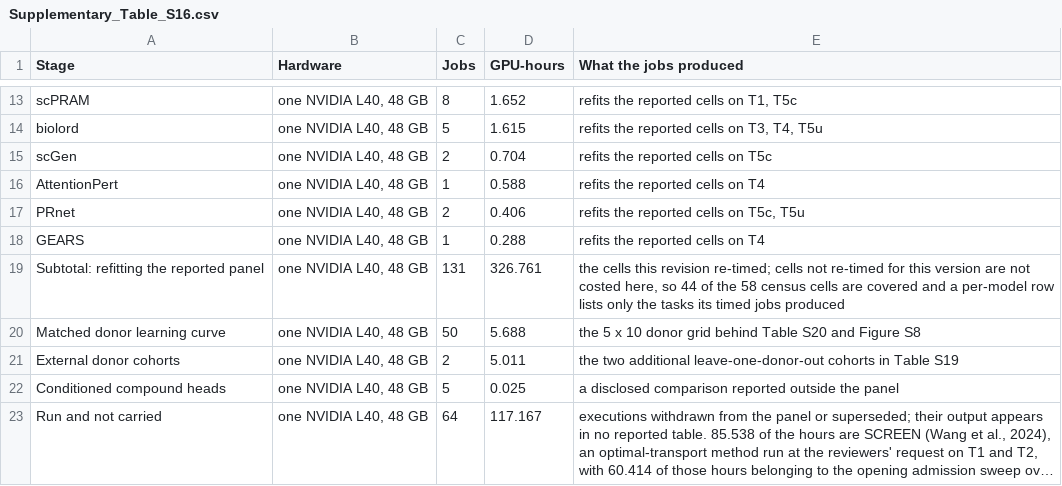
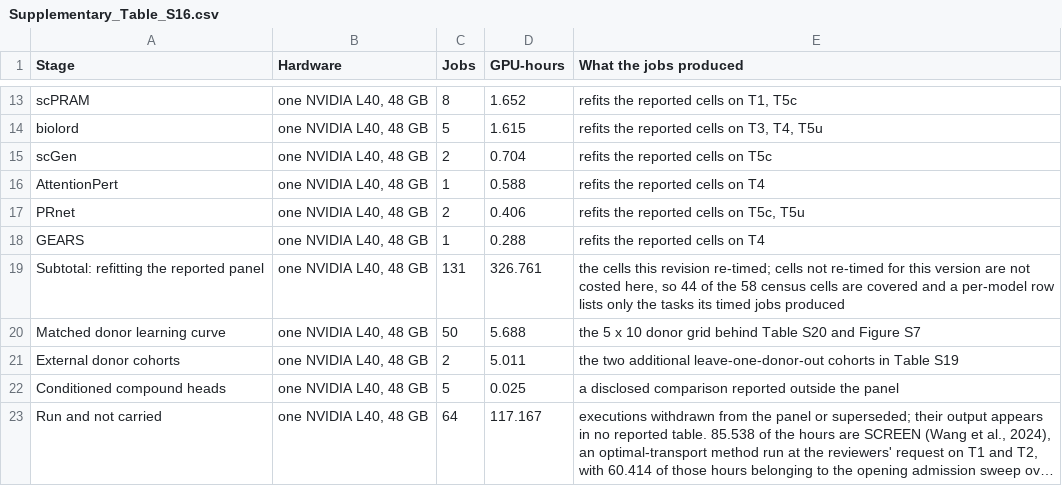
Before and after one commit to Chan-Hee/ivcbench, a CSV file: results/_paper/supplementary_tables/Supplementary_Table_S16.csv, drawn as a sheet; only a part is shown, gaps mark what is left out; long unchanged cells end in ….

```diff
--- a/results/_paper/supplementary_tables/Supplementary_Table_S16.csv
+++ b/results/_paper/supplementary_tables/Supplementary_Table_S16.csv
@@ -19,3 +19,3 @@ GEARS,"one NVIDIA L40, 48 GB",1,0.288,refits the reported cells on T4
 Subtotal: refitting the reported panel,"one NVIDIA L40, 48 GB",131,326.761,"the cells this revision re-timed; cells not re-timed for this version are not costed here, so 44 of the 58 census cells are covered and a per-model row lists only the tasks its timed jobs produced"
-Matched donor learning curve,"one NVIDIA L40, 48 GB",50,5.688,the 5 x 10 donor grid behind Table S20 and Figure S8
+Matched donor learning curve,"one NVIDIA L40, 48 GB",50,5.688,the 5 x 10 donor grid behind Table S20 and Figure S7
 External donor cohorts,"one NVIDIA L40, 48 GB",2,5.011,the two additional leave-one-donor-out cohorts in Table S19
```
Also changed, not shown: 1 other file.
